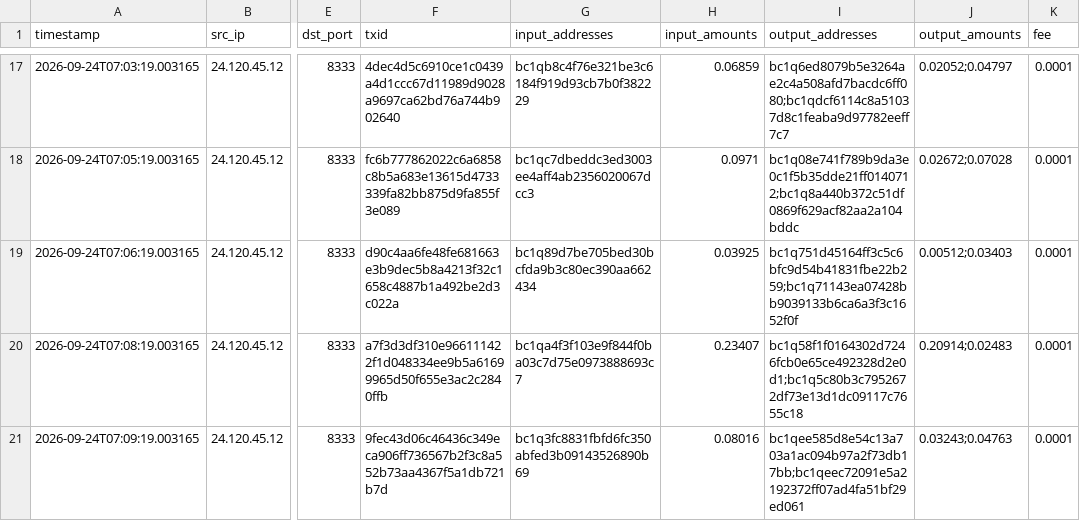
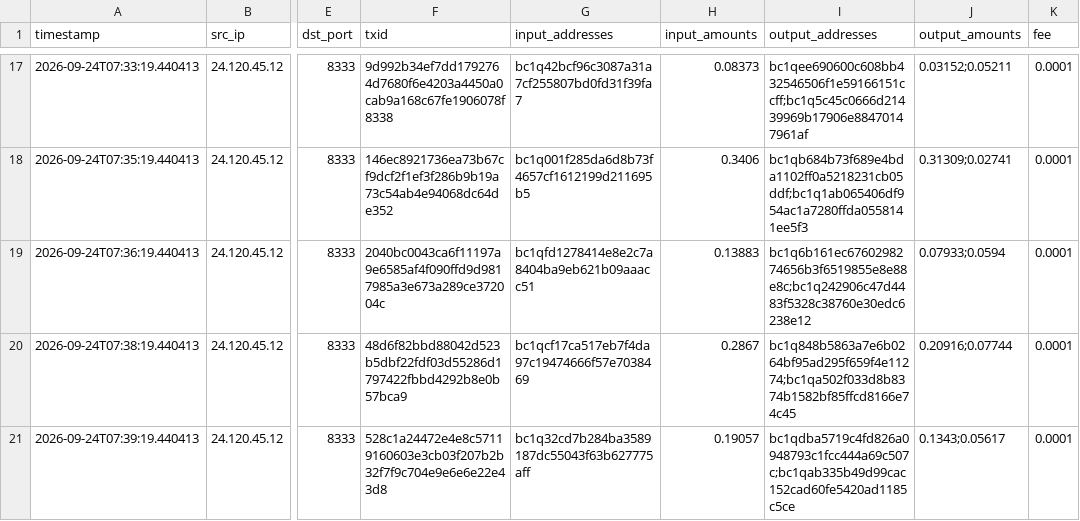
Before and after one commit to KAVYAJOSHI1/BEANS, a CSV file: data/synth/test_fixture/transactions.csv, drawn as a sheet; only a part is shown, gaps mark what is left out; the diff covers the shown part only; the diff names each change by its address in the sheet, - before the commit and + after, or states it on an @@ line.

```diff
--- a/data/synth/test_fixture/transactions.csv
+++ b/data/synth/test_fixture/transactions.csv
-A17 (timestamp): 2026-09-24T07:03:19.003165
+A17 (timestamp): 2026-09-24T07:33:19.440413
-F17 (txid): 4dec4d5c6910ce1c0439a4d1ccc67d11989d9028a9697ca62bd76a744b902640
+F17 (txid): 9d992b34ef7dd1792764d7680f6e4203a4450a0cab9a168c67fe1906078f8338
-G17 (input_addresses): bc1qb8c4f76e321be3c6184f919d93cb7b0f382229
+G17 (input_addresses): bc1q42bcf96c3087a31a7cf255807bd0fd31f39fa7
-H17 (input_amounts): 0.06859
+H17 (input_amounts): 0.08373
-I17 (output_addresses): bc1q6ed8079b5e3264ae2c4a508afd7bacdc6ff080;bc1qdcf6114c8a51037d8c1feaba9d97782eeff7c7
+I17 (output_addresses): bc1qee690600c608bb432546506f1e59166151ccff;bc1q5c45c0666d21439969b17906e88470147961af
-J17 (output_amounts): 0.02052;0.04797
+J17 (output_amounts): 0.03152;0.05211
-A18 (timestamp): 2026-09-24T07:05:19.003165
+A18 (timestamp): 2026-09-24T07:35:19.440413
-F18 (txid): fc6b777862022c6a6858c8b5a683e13615d4733339fa82bb875d9fa855f3e089
+F18 (txid): 146ec8921736ea73b67cf9dcf2f1ef3f286b9b19a73c54ab4e94068dc64de352
-G18 (input_addresses): bc1qc7dbeddc3ed3003ee4aff4ab2356020067dcc3
+G18 (input_addresses): bc1q001f285da6d8b73f4657cf1612199d211695b5
-H18 (input_amounts): 0.0971
+H18 (input_amounts): 0.3406
-I18 (output_addresses): bc1q08e741f789b9da3e0c1f5b35dde21ff0140712;bc1q8a440b372c51df0869f629acf82aa2a104bddc
+I18 (output_addresses): bc1qb684b73f689e4bda1102ff0a5218231cb05ddf;bc1q1ab065406df954ac1a7280ffda0558141ee5f3
-J18 (output_amounts): 0.02672;0.07028
+J18 (output_amounts): 0.31309;0.02741
-A19 (timestamp): 2026-09-24T07:06:19.003165
+A19 (timestamp): 2026-09-24T07:36:19.440413
-F19 (txid): d90c4aa6fe48fe681663e3b9dec5b8a4213f32c1658c4887b1a492be2d3c022a
+F19 (txid): 2040bc0043ca6f11197a9e6585af4f090ffd9d9817985a3e673a289ce372004c
-G19 (input_addresses): bc1q89d7be705bed30bcfda9b3c80ec390aa662434
+G19 (input_addresses): bc1qfd1278414e8e2c7a8404ba9eb621b09aaacc51
-H19 (input_amounts): 0.03925
+H19 (input_amounts): 0.13883
-I19 (output_addresses): bc1q751d45164ff3c5c6bfc9d54b41831fbe22b259;bc1q71143ea07428bb9039133b6ca6a3f3c1652f0f
+I19 (output_addresses): bc1q6b161ec6760298274656b3f6519855e8e88e8c;bc1q242906c47d4483f5328c38760e30edc6238e12
-J19 (output_amounts): 0.00512;0.03403
+J19 (output_amounts): 0.07933;0.0594
-A20 (timestamp): 2026-09-24T07:08:19.003165
+A20 (timestamp): 2026-09-24T07:38:19.440413
-F20 (txid): a7f3d3df310e966111422f1d048334ee9b5a61699965d50f655e3ac2c2840ffb
+F20 (txid): 48d6f82bbd88042d523b5dbf22fdf03d55286d1797422fbbd4292b8e0b57bca9
-G20 (input_addresses): bc1qa4f3f103e9f844f0ba03c7d75e0973888693c7
+G20 (input_addresses): bc1qcf17ca517eb7f4da97c19474666f57e7038469
-H20 (input_amounts): 0.23407
+H20 (input_amounts): 0.2867
-I20 (output_addresses): bc1q58f1f0164302d7246fcb0e65ce492328d2e0d1;bc1q5c80b3c7952672df73e13d1dc09117c7655c18
+I20 (output_addresses): bc1q848b5863a7e6b0264bf95ad295f659f4e11274;bc1qa502f033d8b8374b1582bf85ffcd8166e74c45
-J20 (output_amounts): 0.20914;0.02483
+J20 (output_amounts): 0.20916;0.07744
-A21 (timestamp): 2026-09-24T07:09:19.003165
+A21 (timestamp): 2026-09-24T07:39:19.440413
-F21 (txid): 9fec43d06c46436c349eca906ff736567b2f3c8a552b73aa4367f5a1db721b7d
+F21 (txid): 528c1a24472e4e8c57119160603e3cb03f207b2b32f7f9c704e9e6e6e22e43d8
-G21 (input_addresses): bc1q3fc8831fbfd6fc350abfed3b09143526890b69
+G21 (input_addresses): bc1q32cd7b284ba3589187dc55043f63b627775aff
-H21 (input_amounts): 0.08016
+H21 (input_amounts): 0.19057
-I21 (output_addresses): bc1qee585d8e54c13a703a1ac094b97a2f73db17bb;bc1qeec72091e5a2192372ff07ad4fa51bf29ed061
+I21 (output_addresses): bc1qdba5719c4fd826a0948793c1fcc444a69c507c;bc1qab335b49d99cac152cad60fe5420ad1185c5ce
-J21 (output_amounts): 0.03243;0.04763
+J21 (output_amounts): 0.1343;0.05617
```
Also changed, not shown: 150 edited cells elsewhere in this file, data/seeds/illicit_seeds.csv, data/synth/test_fixture/labels.csv, 7 other files.
